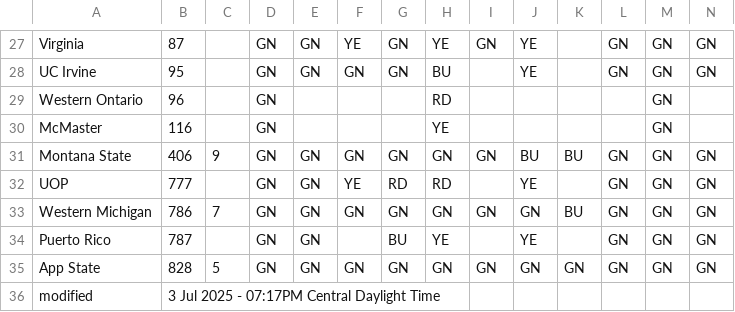
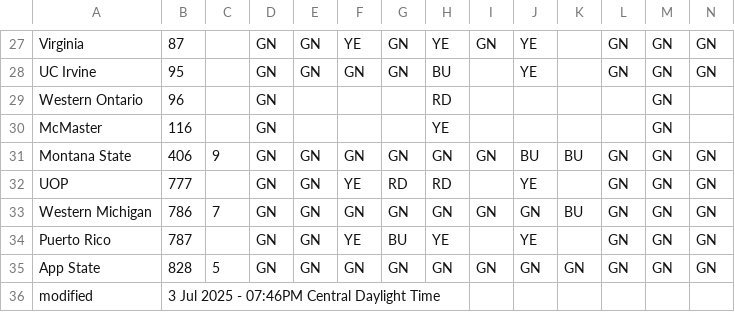
Before and after one commit to jtmullen/fsgp-2025-site, a CSV file: _data/scrutineering.csv, drawn as a sheet; only a part is shown, gaps mark what is left out.

```diff
--- a/_data/scrutineering.csv
+++ b/_data/scrutineering.csv
@@ -33,4 +33,4 @@ UOP,777,,GN,GN,YE,RD,RD,,YE,,GN,GN,GN
 Western Michigan,786,7,GN,GN,GN,GN,GN,GN,GN,BU,GN,GN,GN
-Puerto Rico,787,,GN,GN,,BU,YE,,YE,,GN,GN,GN
+Puerto Rico,787,,GN,GN,YE,BU,YE,,YE,,GN,GN,GN
 App State,828,5,GN,GN,GN,GN,GN,GN,GN,GN,GN,GN,GN
-modified,3 Jul 2025 - 07:17PM Central Daylight Time,,,,,,,,,,,
+modified,3 Jul 2025 - 07:46PM Central Daylight Time,,,,,,,,,,,
```
